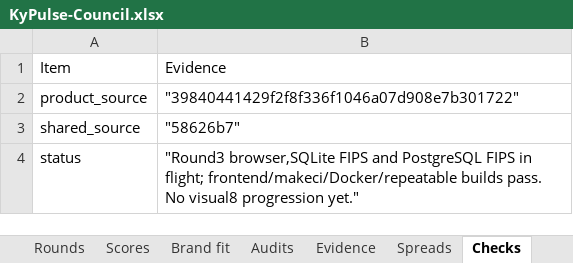
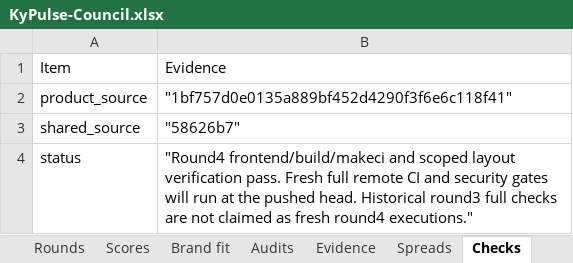
Before and after one commit to Busnes-app/KyPulse-server, an Excel workbook: docs/ui-pulse-eight/KyPulse-Council.xlsx, sheet Checks, drawn as a sheet; only a part is shown; values as stored, in another font and other column widths than the file's, no borders; the diff covers the shown part only; the diff names each change by its address in the sheet, - before the commit and + after, or states it on an @@ line.

Commit message:
record pulse round three audit and backup correction

```diff
--- a/docs/ui-pulse-eight/KyPulse-Council.xlsx (sheet Checks)
+++ b/docs/ui-pulse-eight/KyPulse-Council.xlsx (sheet Checks)
-B2: "39840441429f2f8f336f1046a07d908e7b301722"
+B2: "1bf757d0e0135a889bf452d4290f3f6e6c118f41"
-B4: "Round3 browser,SQLite FIPS and PostgreSQL FIPS in flight; frontend/makeci/Docker/repeatable builds pass. No visual8 progression yet."
+B4: "Round4 frontend/build/makeci and scoped layout verification pass. Fresh full remote CI and security gates will run at the pushed head. Historical round3 full checks are not claimed as fresh round4 executions."
```
Also changed, not shown: 3 edited cells elsewhere in this sheet, sheet Spreads, sheet Scores, sheet Brand fit, sheet Evidence, sheet Rounds, sheet Audits, 56 other files.
